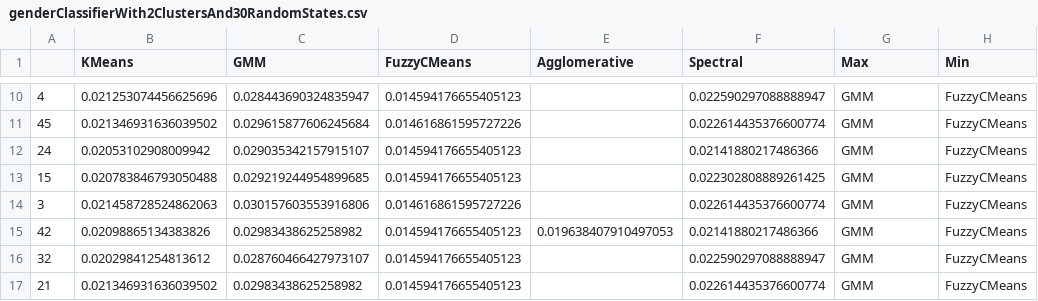
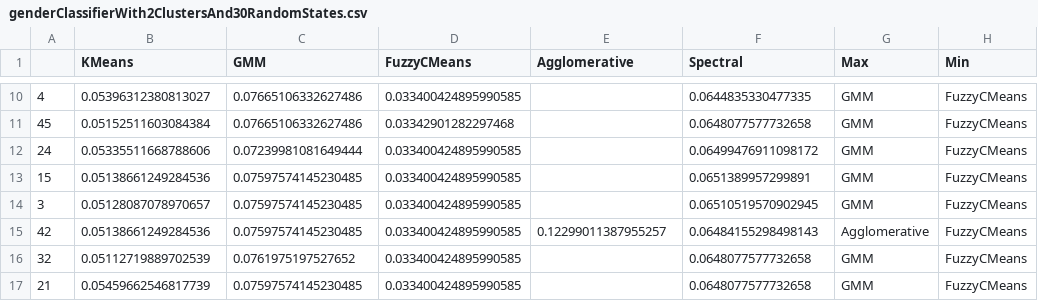
Before and after one commit to guyvandam/UnsupervisedLearning, a CSV file: Results/Dataset2/ExternalLabels/genderClassifierWith2ClustersAnd30RandomStates.csv, drawn as a sheet; only a part is shown, gaps mark what is left out; the diff covers the shown part only.

```diff
--- a/Results/Dataset2/ExternalLabels/genderClassifierWith2ClustersAnd30RandomStates.csv
+++ b/Results/Dataset2/ExternalLabels/genderClassifierWith2ClustersAnd30RandomStates.csv
@@ -10,8 +10,8 @@
-4,0.021253074456625696,0.028443690324835947,0.014594176655405123,,0.022590297088888947,GMM,FuzzyCMeans
-45,0.021346931636039502,0.029615877606245684,0.014616861595727226,,0.022614435376600774,GMM,FuzzyCMeans
-24,0.02053102908009942,0.029035342157915107,0.014594176655405123,,0.02141880217486366,GMM,FuzzyCMeans
-15,0.020783846793050488,0.029219244954899685,0.014594176655405123,,0.022302808889261425,GMM,FuzzyCMeans
-3,0.021458728524862063,0.030157603553916806,0.014616861595727226,,0.022614435376600774,GMM,FuzzyCMeans
-42,0.02098865134383826,0.02983438625258982,0.014594176655405123,0.019638407910497053,0.02141880217486366,GMM,FuzzyCMeans
-32,0.02029841254813612,0.028760466427973107,0.014594176655405123,,0.022590297088888947,GMM,FuzzyCMeans
-21,0.021346931636039502,0.02983438625258982,0.014594176655405123,,0.022614435376600774,GMM,FuzzyCMeans
+4,0.05396312380813027,0.07665106332627486,0.033400424895990585,,0.0644835330477335,GMM,FuzzyCMeans
+45,0.05152511603084384,0.07665106332627486,0.03342901282297468,,0.0648077577732658,GMM,FuzzyCMeans
+24,0.05335511668788606,0.07239981081649444,0.033400424895990585,,0.06499476911098172,GMM,FuzzyCMeans
+15,0.05138661249284536,0.07597574145230485,0.033400424895990585,,0.0651389957299891,GMM,FuzzyCMeans
+3,0.05128087078970657,0.07597574145230485,0.033400424895990585,,0.06510519570902945,GMM,FuzzyCMeans
+42,0.05138661249284536,0.07597574145230485,0.033400424895990585,0.12299011387955257,0.06484155298498143,Agglomerative,FuzzyCMeans
+32,0.05112719889702539,0.0761975197527652,0.033400424895990585,,0.0648077577732658,GMM,FuzzyCMeans
+21,0.05459662546817739,0.07597574145230485,0.033400424895990585,,0.0648077577732658,GMM,FuzzyCMeans
```
Also changed, not shown: 94 edited cells elsewhere in this file, Results/Dataset2/ExternalLabels/raceClassifierWith5ClustersAnd30RandomStates.csv, 8 other files.
